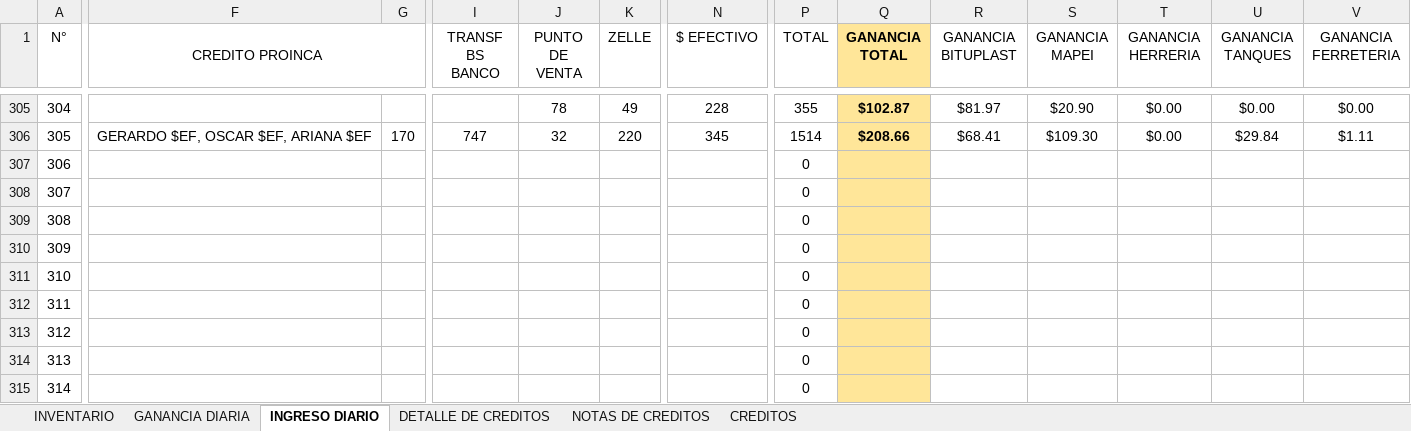
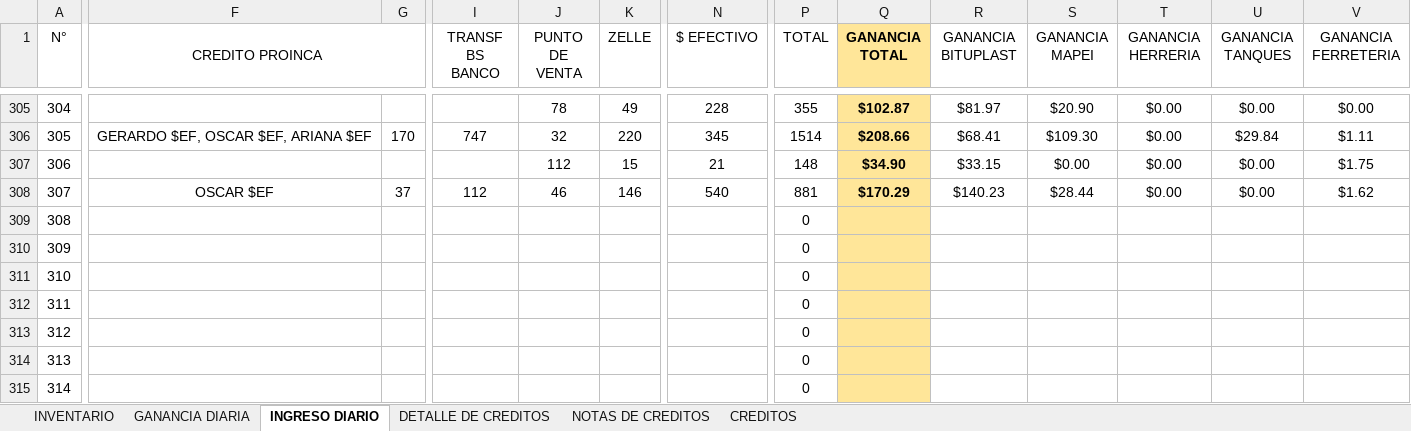
Before and after one commit to JPuente25/Proinca, an Excel workbook: LISTA DE PRODUCTOS PROINCA.xlsx, sheet INGRESO DIARIO, drawn as a sheet; only a part is shown, gaps mark what is left out; values as stored, in another font and other column widths than the file's, no borders; the diff names each change by its address in the sheet, - before the commit and + after, or states it on an @@ line.

```diff
--- a/LISTA DE PRODUCTOS PROINCA.xlsx (sheet INGRESO DIARIO)
+++ b/LISTA DE PRODUCTOS PROINCA.xlsx (sheet INGRESO DIARIO)
-J307 (PUNTO DE VENTA): (empty)
+J307 (PUNTO DE VENTA): 112
-K307 (ZELLE): (empty)
+K307 (ZELLE): 15
-N307 ($ EFECTIVO): (empty)
+N307 ($ EFECTIVO): 21
-P307 (TOTAL): 0
+P307 (TOTAL): 148
-Q307 (GANANCIA TOTAL): (empty)
+Q307 (GANANCIA TOTAL): $34.90
-R307 (GANANCIA BITUPLAST): (empty)
+R307 (GANANCIA BITUPLAST): $33.15
-S307 (GANANCIA MAPEI): (empty)
+S307 (GANANCIA MAPEI): $0.00
-T307:T308 (GANANCIA HERRERIA): (empty)
+T307:T308 (GANANCIA HERRERIA): $0.00
-U307:U308 (GANANCIA TANQUES): (empty)
+U307:U308 (GANANCIA TANQUES): $0.00
-V307 (GANANCIA FERRETERIA): (empty)
+V307 (GANANCIA FERRETERIA): $1.75
-F308 (CREDITO PROINCA): (empty)
+F308 (CREDITO PROINCA): OSCAR $EF
-G308: (empty)
+G308: 37
-I308 (TRANSF BS BANCO): (empty)
+I308 (TRANSF BS BANCO): 112
-J308 (PUNTO DE VENTA): (empty)
+J308 (PUNTO DE VENTA): 46
-K308 (ZELLE): (empty)
+K308 (ZELLE): 146
-N308 ($ EFECTIVO): (empty)
+N308 ($ EFECTIVO): 540
-P308 (TOTAL): 0
+P308 (TOTAL): 881
-Q308 (GANANCIA TOTAL): (empty)
+Q308 (GANANCIA TOTAL): $170.29
-R308 (GANANCIA BITUPLAST): (empty)
+R308 (GANANCIA BITUPLAST): $140.23
-S308 (GANANCIA MAPEI): (empty)
+S308 (GANANCIA MAPEI): $28.44
-V308 (GANANCIA FERRETERIA): (empty)
+V308 (GANANCIA FERRETERIA): $1.62
```
Also changed, not shown: sheet GANANCIA DIARIA, sheet NOTAS DE CREDITOS, sheet CREDITOS, sheet DETALLE DE CREDITOS, formulas that keep their value.
